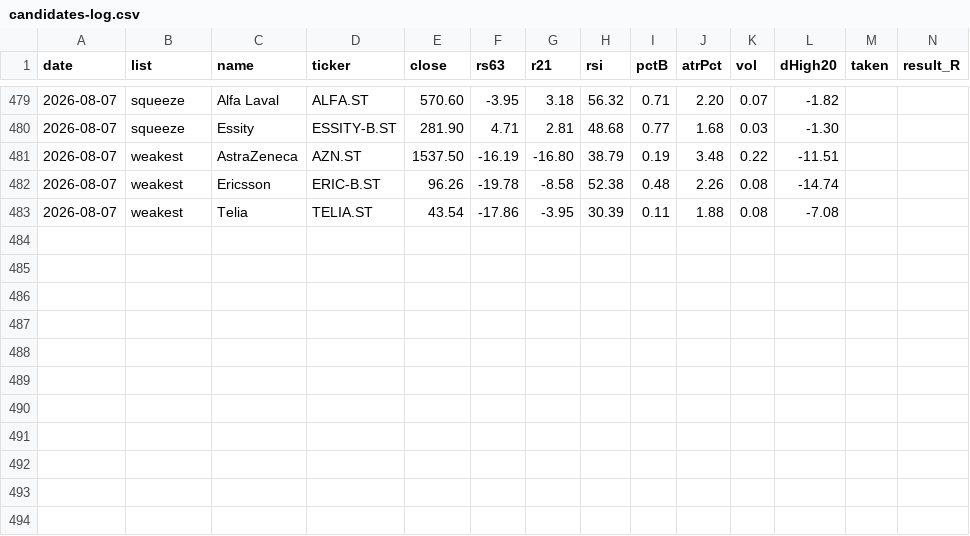
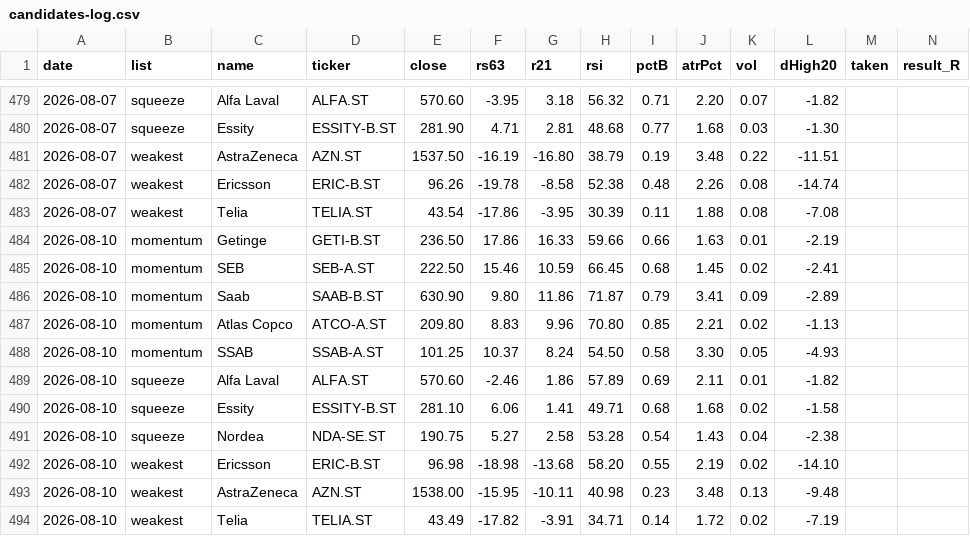
Before and after one commit to alexgianni777-tech/omxs30, a CSV file: candidates-log.csv, drawn as a sheet; only a part is shown, gaps mark what is left out; rows hold the shown columns only; the diff names each change by its address in the sheet, - before the commit and + after, or states it on an @@ line.

```diff
--- a/candidates-log.csv
+++ b/candidates-log.csv
+row 484: 2026-08-10 | momentum | Getinge | GETI-B.ST | 236.50 | 17.86 | 16.33 | 59.66 | 0.66 | 1.63 | 0.01 | -2.19
+row 485: 2026-08-10 | momentum | SEB | SEB-A.ST | 222.50 | 15.46 | 10.59 | 66.45 | 0.68 | 1.45 | 0.02 | -2.41
+row 486: 2026-08-10 | momentum | Saab | SAAB-B.ST | 630.90 | 9.80 | 11.86 | 71.87 | 0.79 | 3.41 | 0.09 | -2.89
+row 487: 2026-08-10 | momentum | Atlas Copco | ATCO-A.ST | 209.80 | 8.83 | 9.96 | 70.80 | 0.85 | 2.21 | 0.02 | -1.13
+row 488: 2026-08-10 | momentum | SSAB | SSAB-A.ST | 101.25 | 10.37 | 8.24 | 54.50 | 0.58 | 3.30 | 0.05 | -4.93
+row 489: 2026-08-10 | squeeze | Alfa Laval | ALFA.ST | 570.60 | -2.46 | 1.86 | 57.89 | 0.69 | 2.11 | 0.01 | -1.82
+row 490: 2026-08-10 | squeeze | Essity | ESSITY-B.ST | 281.10 | 6.06 | 1.41 | 49.71 | 0.68 | 1.68 | 0.02 | -1.58
+row 491: 2026-08-10 | squeeze | Nordea | NDA-SE.ST | 190.75 | 5.27 | 2.58 | 53.28 | 0.54 | 1.43 | 0.04 | -2.38
+row 492: 2026-08-10 | weakest | Ericsson | ERIC-B.ST | 96.98 | -18.98 | -13.68 | 58.20 | 0.55 | 2.19 | 0.02 | -14.10
+row 493: 2026-08-10 | weakest | AstraZeneca | AZN.ST | 1538.00 | -15.95 | -10.11 | 40.98 | 0.23 | 3.48 | 0.13 | -9.48
+row 494: 2026-08-10 | weakest | Telia | TELIA.ST | 43.49 | -17.82 | -3.91 | 34.71 | 0.14 | 1.72 | 0.02 | -7.19
```
